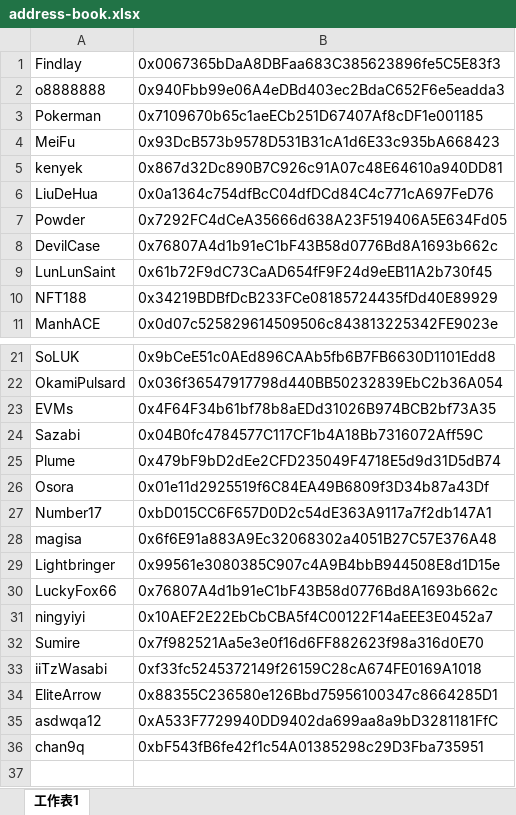
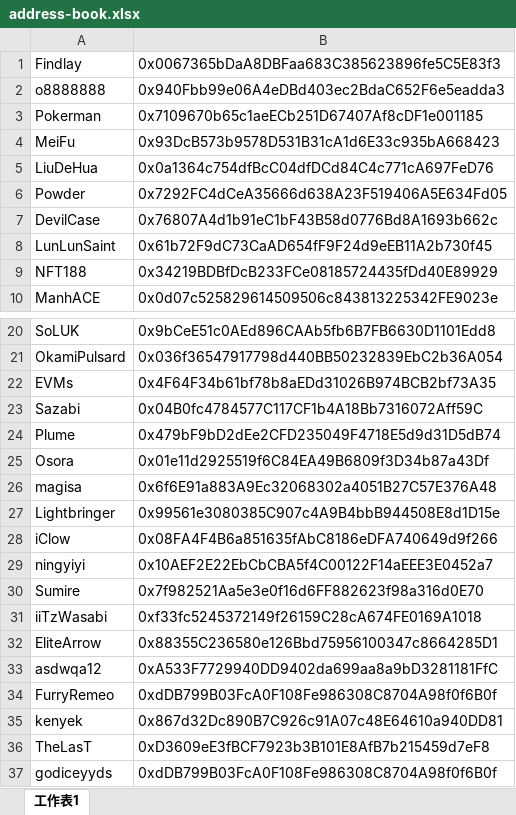
Before and after one commit to yoyobs/MSU-Check, an Excel workbook: data/address-book.xlsx, sheet 工作表1, drawn as a sheet; only a part is shown, gaps mark what is left out; values as stored, in another font and other column widths than the file's, no borders; removed rows and columns are numbered as before the commit, all else as after; the diff names each change by its address in the sheet, - before the commit and + after, or states it on an @@ line.

Commit message:
chore: update address book from website

```diff
--- a/data/address-book.xlsx (sheet 工作表1)
+++ b/data/address-book.xlsx (sheet 工作表1)
-row 27: Number17 | 0xbD015CC6F657D0D2c54dE363A9117a7f2db147A1
-row 30: LuckyFox66 | 0x76807A4d1b91eC1bF43B58d0776Bd8A1693b662c
+row 28: iClow | 0x08FA4F4B6a851635fAbC8186eDFA740649d9f266
-row 36: chan9q | 0xbF543fB6fe42f1c54A01385298c29D3Fba735951
+row 34: FurryRemeo | 0xdDB799B03FcA0F108Fe986308C8704A98f0f6B0f
@@ row 5 moved to row 35: kenyek @@
+row 36: TheLasT | 0xD3609eE3fBCF7923b3B101E8AfB7b215459d7eF8
+row 37: godiceyyds | 0xdDB799B03FcA0F108Fe986308C8704A98f0f6B0f
```
